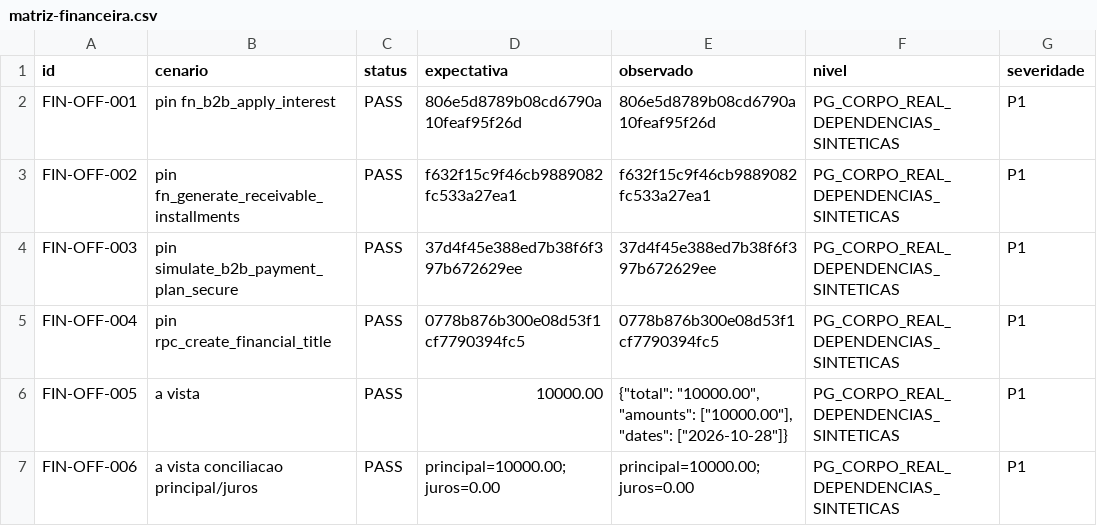
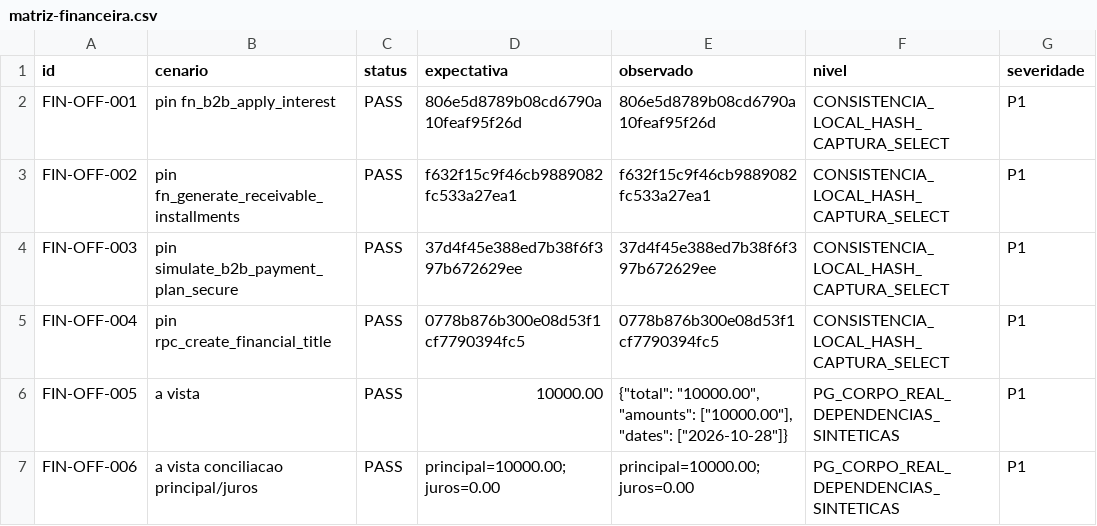
Before and after one commit to arbiotecnologia/cultivofarm, a CSV file: docs/auditorias/evidencias-financeiro-b2b-20261028/matriz-financeira.csv, drawn as a sheet; only a part is shown.

```diff
--- a/docs/auditorias/evidencias-financeiro-b2b-20261028/matriz-financeira.csv
+++ b/docs/auditorias/evidencias-financeiro-b2b-20261028/matriz-financeira.csv
@@ -1,6 +1,6 @@
 id,cenario,status,expectativa,observado,nivel,severidade
-FIN-OFF-001,pin fn_b2b_apply_interest,PASS,806e5d8789b08cd6790a10feaf95f26d,806e5d8789b08cd6790a10feaf95f26d,PG_CORPO_REAL_DEPENDENCIAS_SINTETICAS,P1
-FIN-OFF-002,pin fn_generate_receivable_installments,PASS,f632f15c9f46cb9889082fc533a27ea1,f632f15c9f46cb9889082fc533a27ea1,PG_CORPO_REAL_DEPENDENCIAS_SINTETICAS,P1
-FIN-OFF-003,pin simulate_b2b_payment_plan_secure,PASS,37d4f45e388ed7b38f6f397b672629ee,37d4f45e388ed7b38f6f397b672629ee,PG_CORPO_REAL_DEPENDENCIAS_SINTETICAS,P1
-FIN-OFF-004,pin rpc_create_financial_title,PASS,0778b876b300e08d53f1cf7790394fc5,0778b876b300e08d53f1cf7790394fc5,PG_CORPO_REAL_DEPENDENCIAS_SINTETICAS,P1
+FIN-OFF-001,pin fn_b2b_apply_interest,PASS,806e5d8789b08cd6790a10feaf95f26d,806e5d8789b08cd6790a10feaf95f26d,CONSISTENCIA_LOCAL_HASH_CAPTURA_SELECT,P1
+FIN-OFF-002,pin fn_generate_receivable_installments,PASS,f632f15c9f46cb9889082fc533a27ea1,f632f15c9f46cb9889082fc533a27ea1,CONSISTENCIA_LOCAL_HASH_CAPTURA_SELECT,P1
+FIN-OFF-003,pin simulate_b2b_payment_plan_secure,PASS,37d4f45e388ed7b38f6f397b672629ee,37d4f45e388ed7b38f6f397b672629ee,CONSISTENCIA_LOCAL_HASH_CAPTURA_SELECT,P1
+FIN-OFF-004,pin rpc_create_financial_title,PASS,0778b876b300e08d53f1cf7790394fc5,0778b876b300e08d53f1cf7790394fc5,CONSISTENCIA_LOCAL_HASH_CAPTURA_SELECT,P1
 FIN-OFF-005,a vista,PASS,10000.00,"{""total"": ""10000.00"", ""amounts"": [""10000.00""], ""dates"": [""2026-10-28""]}",PG_CORPO_REAL_DEPENDENCIAS_SINTETICAS,P1
```
Also changed, not shown: 3 other files.
